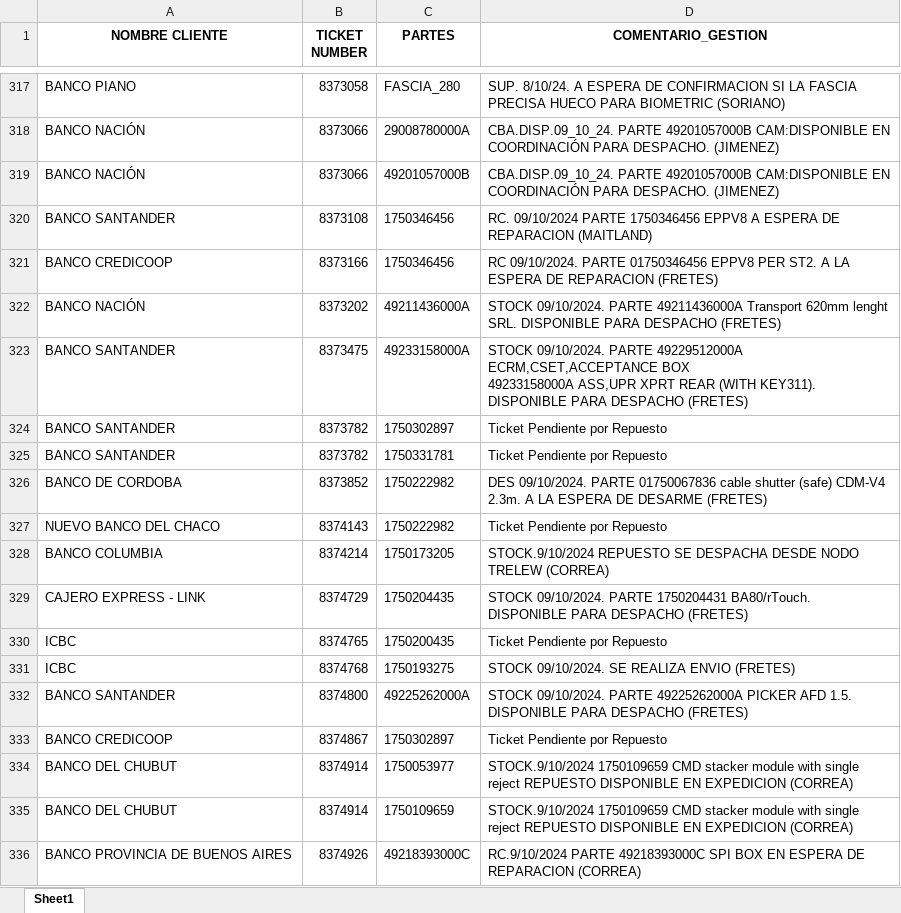
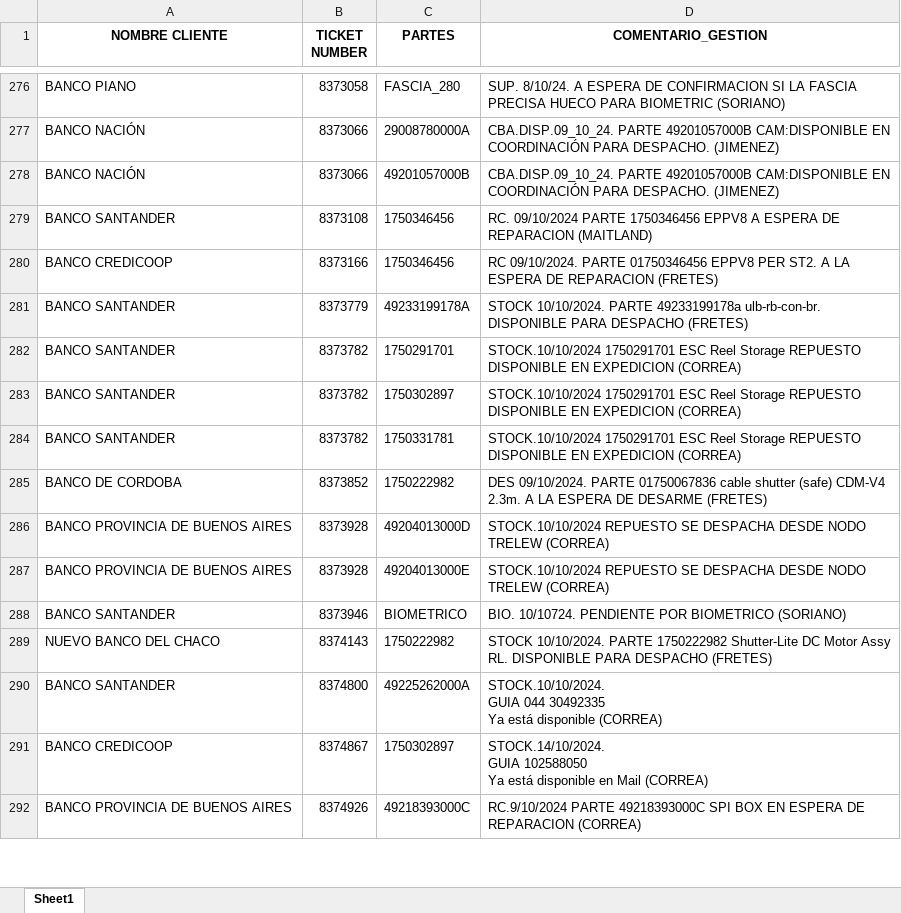
Before and after one commit to lucasrdrz/testdn, an Excel workbook: intento70-30.xlsx, sheet Sheet1, drawn as a sheet; only a part is shown, gaps mark what is left out; values as stored, in another font and other column widths than the file's, no borders; removed rows and columns are numbered as before the commit, all else as after; ↵ is a line break in a cell; the diff covers the shown part only; the diff names each change by its address in the sheet, - before the commit and + after, or states it on an @@ line.

```diff
--- a/intento70-30.xlsx (sheet Sheet1)
+++ b/intento70-30.xlsx (sheet Sheet1)
-row 322: BANCO NACIÓN | 8373202 | 49211436000A | STOCK 09/10/2024. PARTE 49211436000A Transport 620mm lenght SRL. DISPONIBLE PARA DESPACHO (FRETES)
-B281 (TICKET NUMBER): 8373475
+B281 (TICKET NUMBER): 8373779
-C281 (PARTES): 49233158000A
+C281 (PARTES): 49233199178A
-D281 (COMENTARIO_GESTION): STOCK 09/10/2024. PARTE 49229512000A ECRM,CSET,ACCEPTANCE BOX ↵ 49233158000A ASS,UPR XPRT REAR (WITH KEY311). DISPONIBLE PARA…
+D281 (COMENTARIO_GESTION): STOCK 10/10/2024. PARTE 49233199178a ulb-rb-con-br. DISPONIBLE PARA…
+row 282: BANCO SANTANDER | 8373782 | 1750291701 | STOCK.10/10/2024 1750291701 ESC Reel Storage REPUESTO DISPONIBLE EN EXPEDICION (CORREA)
-D283:D284 (COMENTARIO_GESTION): Ticket Pendiente por Repuesto
+D283:D284 (COMENTARIO_GESTION): STOCK.10/10/2024 1750291701 ESC Reel Storage REPUESTO DISPONIBLE EN EXPEDICION (CORREA)
+row 286: BANCO PROVINCIA DE BUENOS AIRES | 8373928 | 49204013000D | STOCK.10/10/2024 REPUESTO SE DESPACHA DESDE NODO TRELEW (CORREA)
+row 287: BANCO PROVINCIA DE BUENOS AIRES | 8373928 | 49204013000E | STOCK.10/10/2024 REPUESTO SE DESPACHA DESDE NODO TRELEW (CORREA)
+row 288: BANCO SANTANDER | 8373946 | BIOMETRICO | BIO. 10/10724. PENDIENTE POR BIOMETRICO (SORIANO)
-D289 (COMENTARIO_GESTION): Ticket Pendiente por Repuesto
+D289 (COMENTARIO_GESTION): STOCK 10/10/2024. PARTE 1750222982 Shutter-Lite DC Motor Assy RL. DISPONIBLE PARA DESPACHO (FRETES)
-row 328: BANCO COLUMBIA | 8374214 | 1750173205 | STOCK.9/10/2024 REPUESTO SE DESPACHA DESDE NODO TRELEW (CORREA)
-row 329: CAJERO EXPRESS - LINK | 8374729 | 1750204435 | STOCK 09/10/2024. PARTE 1750204431 BA80/rTouch. DISPONIBLE PARA DESPACHO (FRETES)
-row 330: ICBC | 8374765 | 1750200435 | Ticket Pendiente por Repuesto
-row 331: ICBC | 8374768 | 1750193275 | STOCK 09/10/2024. SE REALIZA ENVIO (FRETES)
-D290 (COMENTARIO_GESTION): STOCK 09/10/2024. PARTE 49225262000A PICKER AFD 1.5. DISPONIBLE PARA DESPACHO (FRETES)
+D290 (COMENTARIO_GESTION): STOCK.10/10/2024. ↵ GUIA 044 30492335 ↵ Ya está disponible (CORREA)
-D291 (COMENTARIO_GESTION): Ticket Pendiente por Repuesto
+D291 (COMENTARIO_GESTION): STOCK.14/10/2024. ↵ GUIA 102588050 ↵ Ya está disponible en Mail (CORREA)
-row 334: BANCO DEL CHUBUT | 8374914 | 1750053977 | STOCK.9/10/2024 1750109659 CMD stacker module with single reject REPUESTO DISPONIBLE EN EXPEDICION (CORREA)
-row 335: BANCO DEL CHUBUT | 8374914 | 1750109659 | STOCK.9/10/2024 1750109659 CMD stacker module with single reject REPUESTO DISPONIBLE EN EXPEDICION (CORREA)
```
Also changed, not shown: 40 added rows, 47 removed rows and 18 edited cells elsewhere in this sheet, ReporteReparacionEfectiveOnline.xlsx, TicktesPendientes.xlsx.
